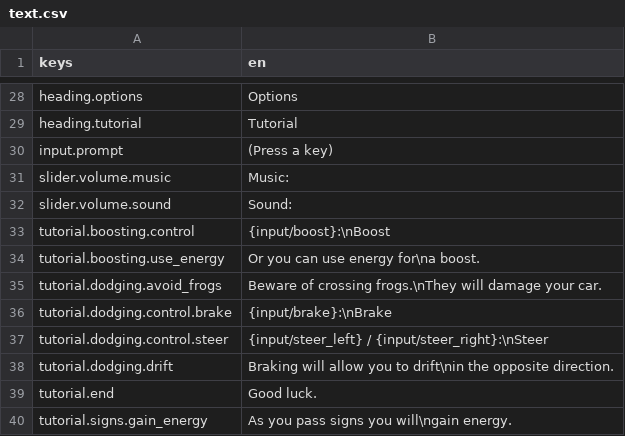
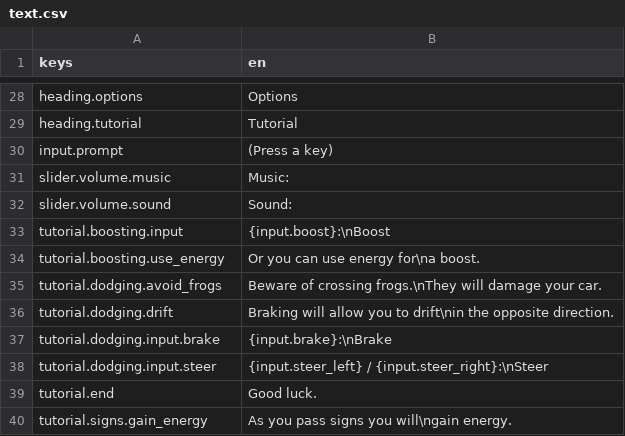
Before and after one commit to krobbi/afrogalypse, a CSV file: resources/translations/text.csv, drawn as a sheet; only a part is shown, gaps mark what is left out.

Commit message:
Refactor input mapping system

```diff
--- a/resources/translations/text.csv
+++ b/resources/translations/text.csv
@@ -32,8 +32,8 @@ slider.volume.music,"Music:"
 slider.volume.sound,"Sound:"
-tutorial.boosting.control,"{input/boost}:\nBoost"
+tutorial.boosting.input,"{input.boost}:\nBoost"
 tutorial.boosting.use_energy,"Or you can use energy for\na boost."
 tutorial.dodging.avoid_frogs,"Beware of crossing frogs.\nThey will damage your car."
-tutorial.dodging.control.brake,"{input/brake}:\nBrake"
-tutorial.dodging.control.steer,"{input/steer_left} / {input/steer_right}:\nSteer"
 tutorial.dodging.drift,"Braking will allow you to drift\nin the opposite direction."
+tutorial.dodging.input.brake,"{input.brake}:\nBrake"
+tutorial.dodging.input.steer,"{input.steer_left} / {input.steer_right}:\nSteer"
 tutorial.end,"Good luck."
```
Also changed, not shown: 6 other files.
